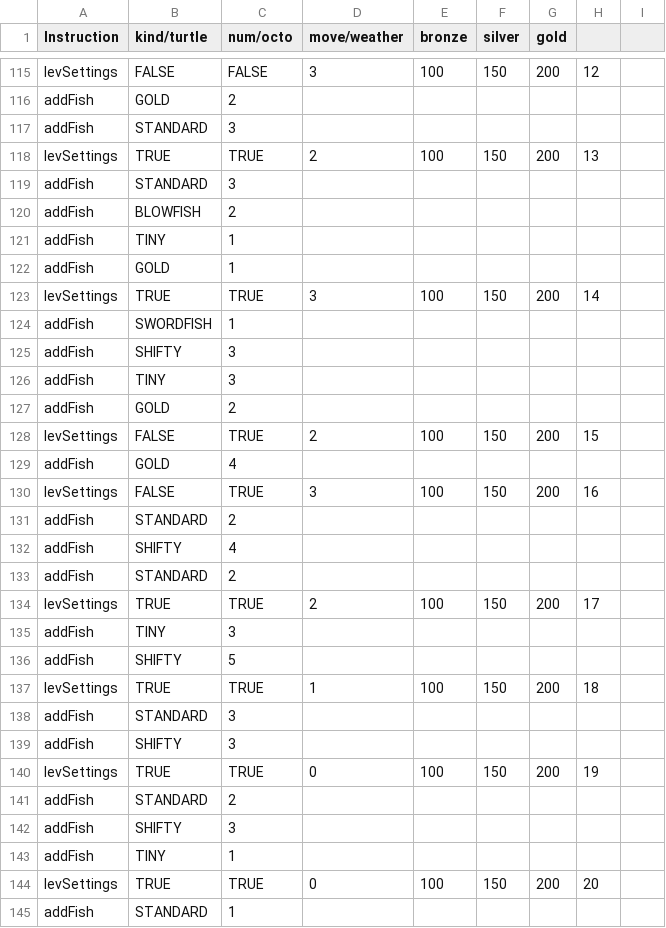
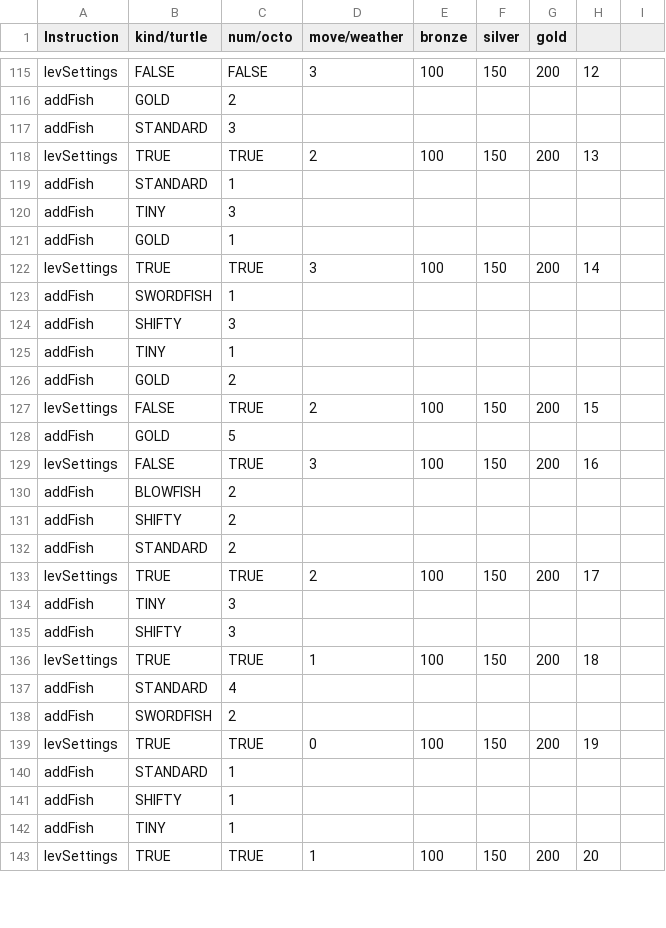
Before and after one commit to clownbox/harpoon-lagoon, a CSV file: Assets/Resources/LevelSets.csv, drawn as a sheet; only a part is shown, gaps mark what is left out; the diff covers the shown part only.

Commit message:
Level adjustments on first pass to 28 set

```diff
--- a/Assets/Resources/LevelSets.csv
+++ b/Assets/Resources/LevelSets.csv
@@ -118,5 +118,4 @@ addFish,STANDARD,3,,,,,,
 levSettings,TRUE,TRUE,2,100,150,200,13,
-addFish,STANDARD,3,,,,,,
-addFish,BLOWFISH,2,,,,,,
-addFish,TINY,1,,,,,,
+addFish,STANDARD,1,,,,,,
+addFish,TINY,3,,,,,,
 addFish,GOLD,1,,,,,,
@@ -125,9 +124,9 @@ addFish,SWORDFISH,1,,,,,,
 addFish,SHIFTY,3,,,,,,
-addFish,TINY,3,,,,,,
+addFish,TINY,1,,,,,,
 addFish,GOLD,2,,,,,,
 levSettings,FALSE,TRUE,2,100,150,200,15,
-addFish,GOLD,4,,,,,,
+addFish,GOLD,5,,,,,,
 levSettings,FALSE,TRUE,3,100,150,200,16,
-addFish,STANDARD,2,,,,,,
-addFish,SHIFTY,4,,,,,,
+addFish,BLOWFISH,2,,,,,,
+addFish,SHIFTY,2,,,,,,
 addFish,STANDARD,2,,,,,,
@@ -135,11 +134,10 @@ levSettings,TRUE,TRUE,2,100,150,200,17,
 addFish,TINY,3,,,,,,
-addFish,SHIFTY,5,,,,,,
+addFish,SHIFTY,3,,,,,,
 levSettings,TRUE,TRUE,1,100,150,200,18,
-addFish,STANDARD,3,,,,,,
-addFish,SHIFTY,3,,,,,,
+addFish,STANDARD,4,,,,,,
+addFish,SWORDFISH,2,,,,,,
 levSettings,TRUE,TRUE,0,100,150,200,19,
-addFish,STANDARD,2,,,,,,
-addFish,SHIFTY,3,,,,,,
+addFish,STANDARD,1,,,,,,
+addFish,SHIFTY,1,,,,,,
 addFish,TINY,1,,,,,,
-levSettings,TRUE,TRUE,0,100,150,200,20,
-addFish,STANDARD,1,,,,,,
+levSettings,TRUE,TRUE,1,100,150,200,20,
```
Also changed, not shown: 21 added rows, 13 removed rows, 2 moved rows and 10 edited cells elsewhere in this file, 2 other files.
